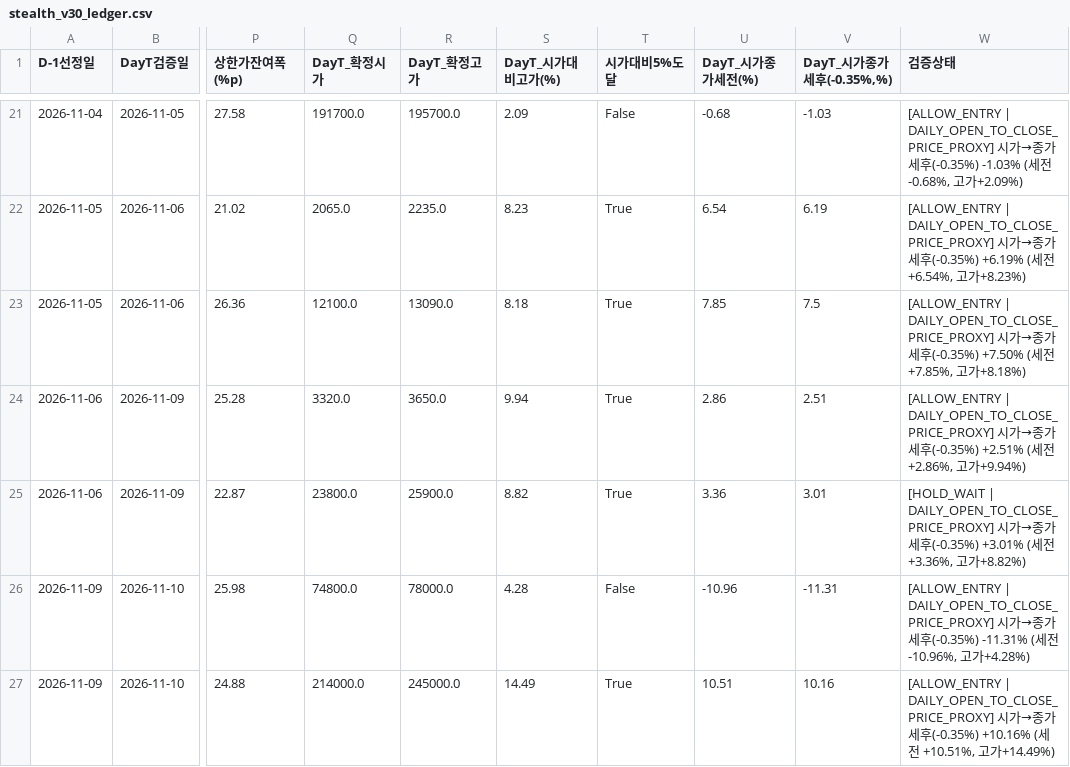
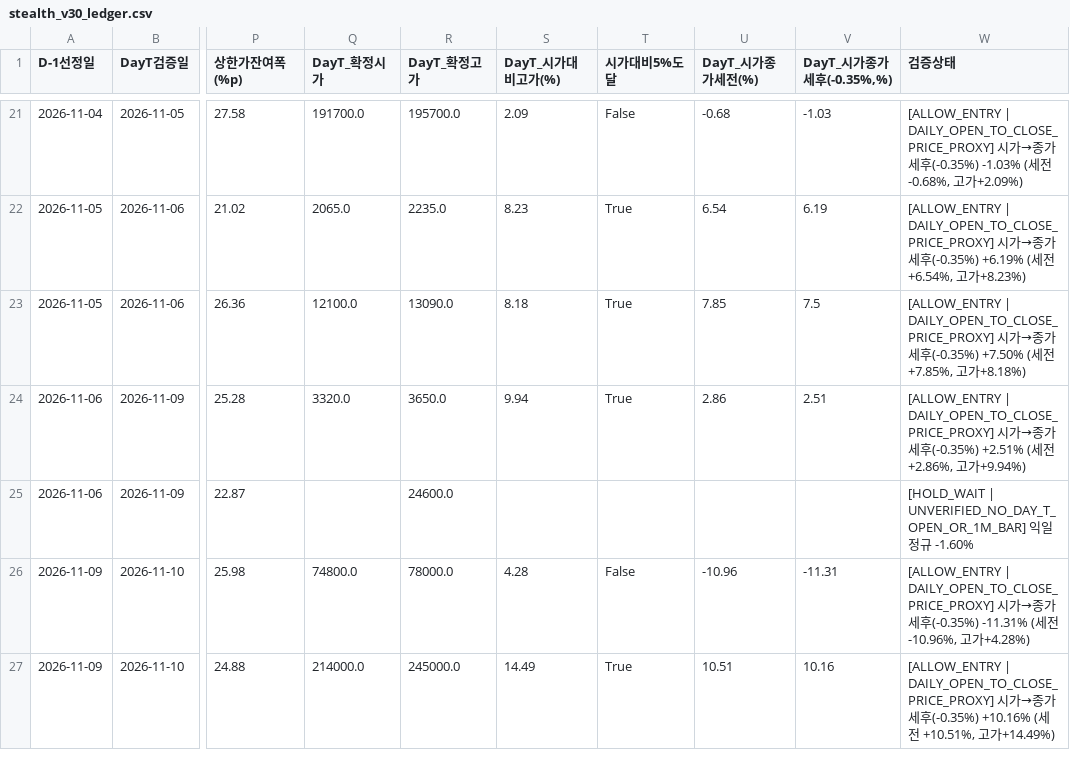
Before and after one commit to donbeoljadwj-ai/donbeolja, a CSV file: stealth_v30_ledger.csv, drawn as a sheet; only a part is shown, gaps mark what is left out; the diff names each change by its address in the sheet, - before the commit and + after, or states it on an @@ line.

Commit message:
Auto-update v3.0-STEALTH ledger CSV

```diff
--- a/stealth_v30_ledger.csv
+++ b/stealth_v30_ledger.csv
-Q25 (DayT_확정시가): 23800.0
+Q25 (DayT_확정시가): (empty)
-R25 (DayT_확정고가): 25900.0
+R25 (DayT_확정고가): 24600.0
-S25 (DayT_시가대비고가(%)): 8.82
+S25 (DayT_시가대비고가(%)): (empty)
-T25 (시가대비5%도달): True
+T25 (시가대비5%도달): (empty)
-U25 (DayT_시가종가세전(%)): 3.36
+U25 (DayT_시가종가세전(%)): (empty)
-V25 (DayT_시가종가세후(-0.35%,%)): 3.01
+V25 (DayT_시가종가세후(-0.35%,%)): (empty)
-W25 (검증상태): [HOLD_WAIT | DAILY_OPEN_TO_CLOSE_PRICE_PROXY] 시가→종가세후(-0.35%) +3.01% (세전 +3.36%, 고가+8.82%)
+W25 (검증상태): [HOLD_WAIT | UNVERIFIED_NO_DAY_T_OPEN_OR_1M_BAR] 익일정규 -1.60%
```
